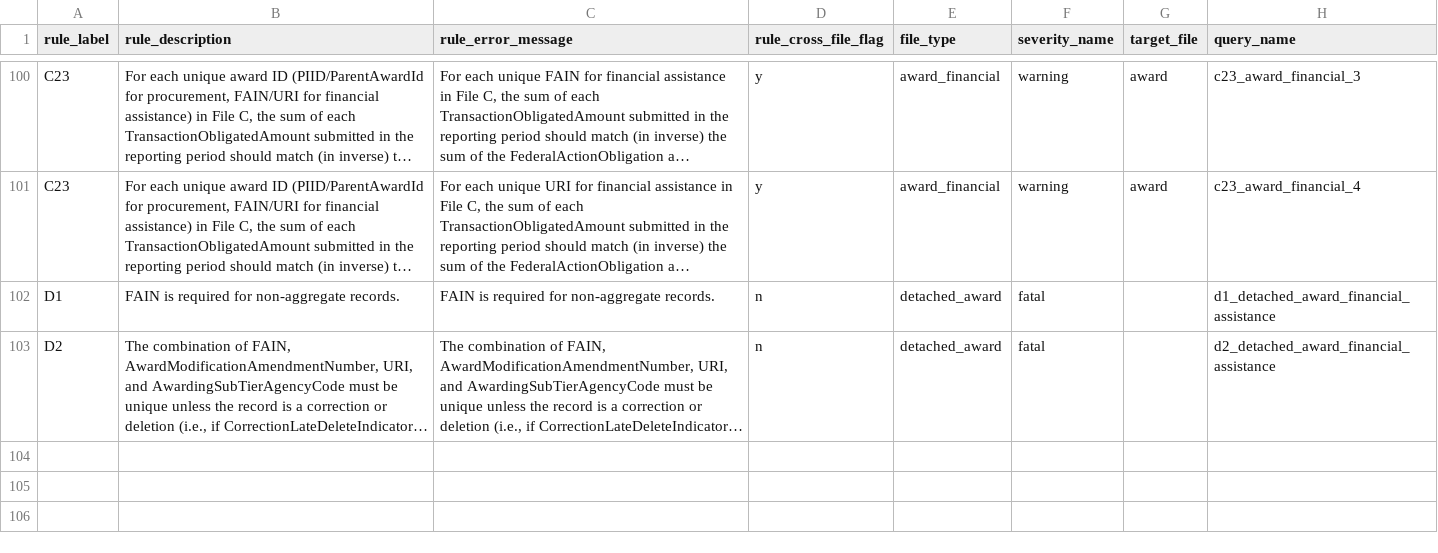
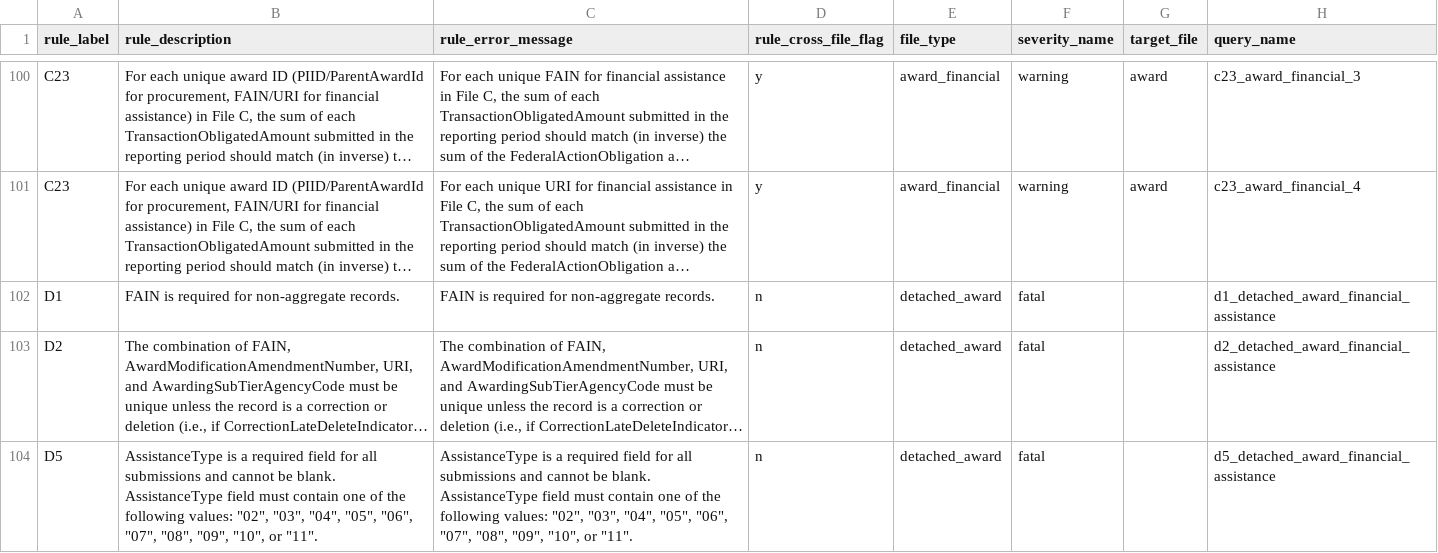
Before and after one commit to fedspendingtransparency/data-act-broker-backend, a CSV file: dataactvalidator/config/sqlrules/sqlRules.csv, drawn as a sheet; only a part is shown, gaps mark what is left out; long unchanged cells end in …; the diff names each change by its address in the sheet, - before the commit and + after, or states it on an @@ line.

Commit message:
Adding SQL for rule D5 and related tests

```diff
--- a/dataactvalidator/config/sqlrules/sqlRules.csv
+++ b/dataactvalidator/config/sqlrules/sqlRules.csv
+row 104: D5 | AssistanceType is a required field for all submissions and cannot be blank. AssistanceType field must contain one of the following values: "02", "03", "04", "05", "06", "07", "08", "09", "10", or "11". | AssistanceType is a required field for all submissions and cannot be blank. AssistanceType field must contain one of the following values: "02", "03", "04", "05", "06", "07", "08", "09", "10", or "11". | n | detached_award | fatal |  | d5_detached_award_financial_assistance
```
Also changed, not shown: 2 other files.
